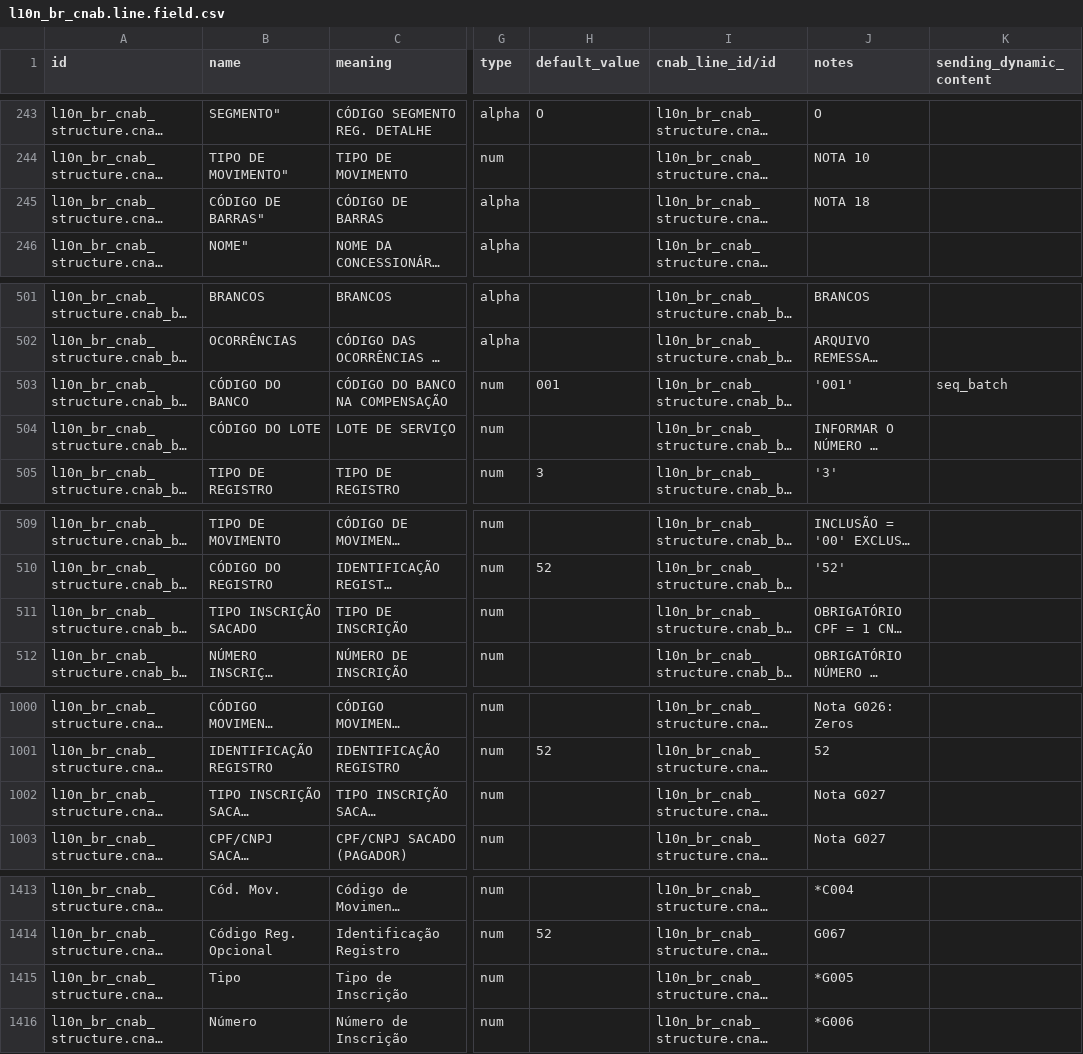
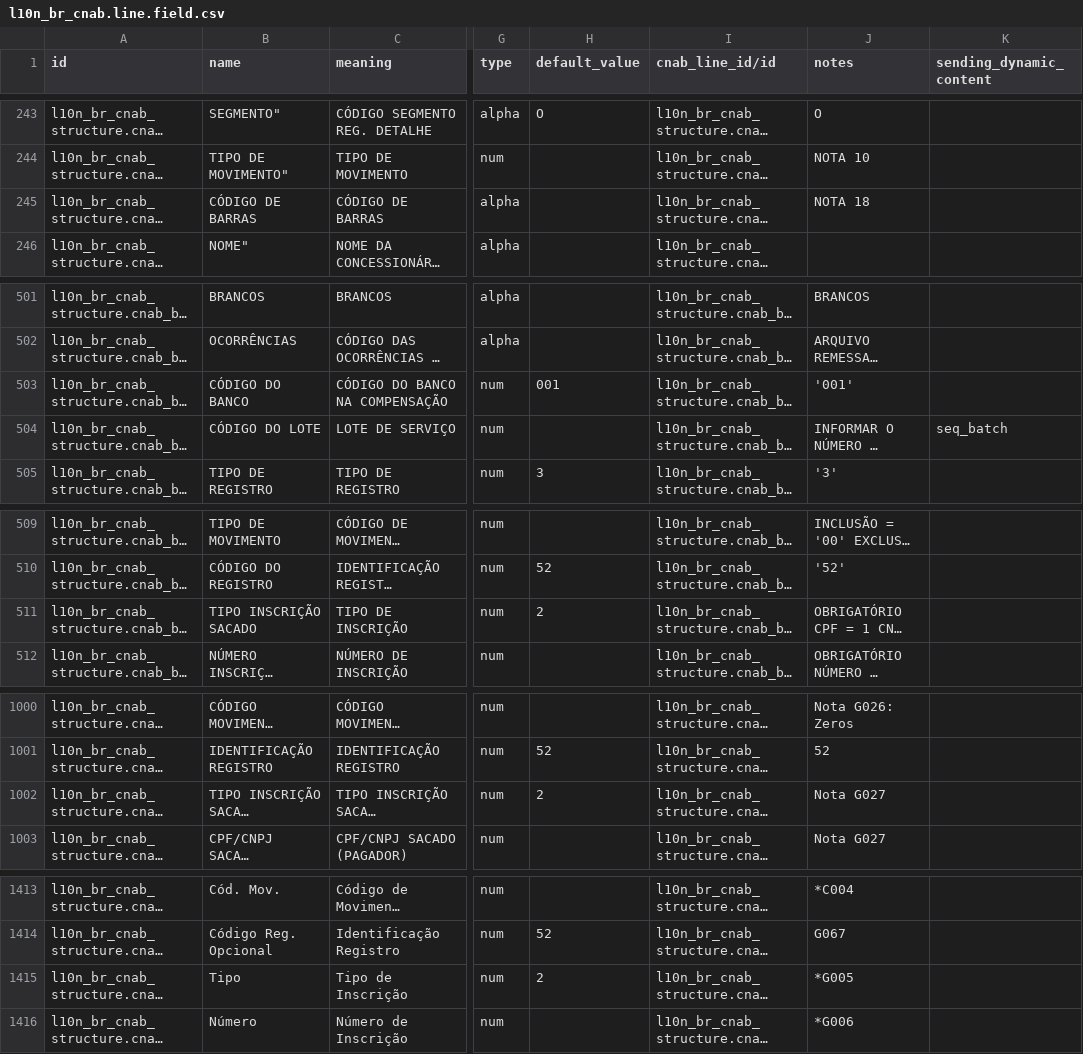
Before and after one commit to kmee/l10n-brazil, a CSV file: l10n_br_cnab_structure/data/l10n_br_cnab.line.field.csv, drawn as a sheet; only a part is shown, gaps mark what is left out; long unchanged cells end in …; the diff names each change by its address in the sheet, - before the commit and + after, or states it on an @@ line.

Commit message:
[FIX] l10n_br_cnab_structure: lote e tipo de inscrição do pagador no J-52
No J-52 do Banco do Brasil 240, o seq_batch estava no código do banco
(posições 1 a 3) e não no lote (posições 4 a 7). A partir do segundo
lote, o código do banco saía com o número do lote, e o lote saía 0000.
O código do banco volta a ser 001 fixo e o lote passa a usar o seq_batch,
como nos outros segmentos do Banco do Brasil.

No J-52 do Banco do Brasil, do Sicoob e do Santander, o tipo de inscrição
do pagador (posição 20) estava vazio e saía 0. Passa a ter o padrão 2
(CNPJ), como no Itaú.

O rótulo do código de barras do Segmento O de tributos do Itaú tinha uma
aspa a mais no CSV e era lido como CÓDIGO DE BARRAS".

```diff
--- a/l10n_br_cnab_structure/data/l10n_br_cnab.line.field.csv
+++ b/l10n_br_cnab_structure/data/l10n_br_cnab.line.field.csv
-B245 (name): CÓDIGO DE BARRAS"
+B245 (name): CÓDIGO DE BARRAS
-K503 (sending_dynamic_content): seq_batch
+K503 (sending_dynamic_content): (empty)
-K504 (sending_dynamic_content): (empty)
+K504 (sending_dynamic_content): seq_batch
-H511 (default_value): (empty)
+H511 (default_value): 2
-H1002 (default_value): (empty)
+H1002 (default_value): 2
-H1415 (default_value): (empty)
+H1415 (default_value): 2
```
